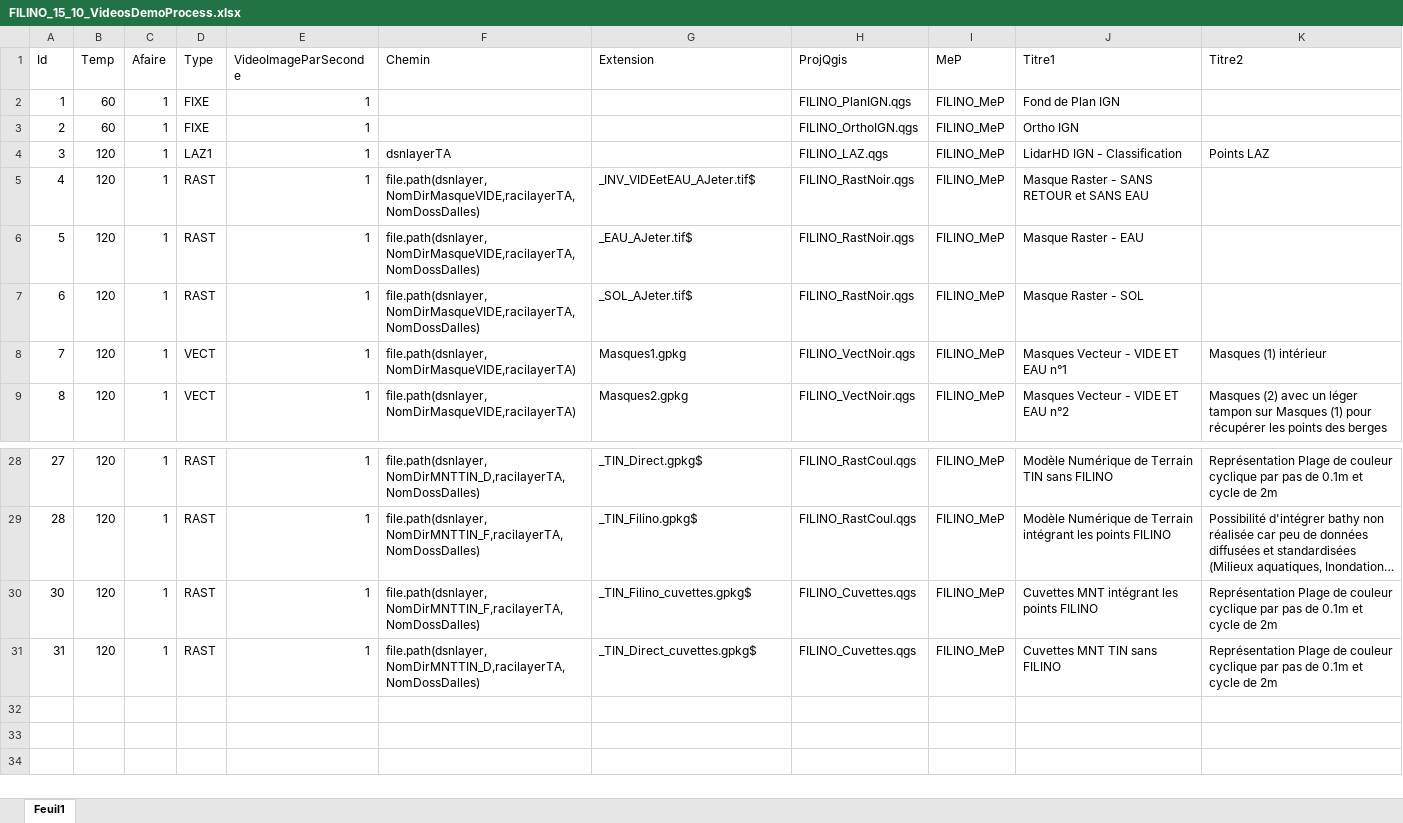
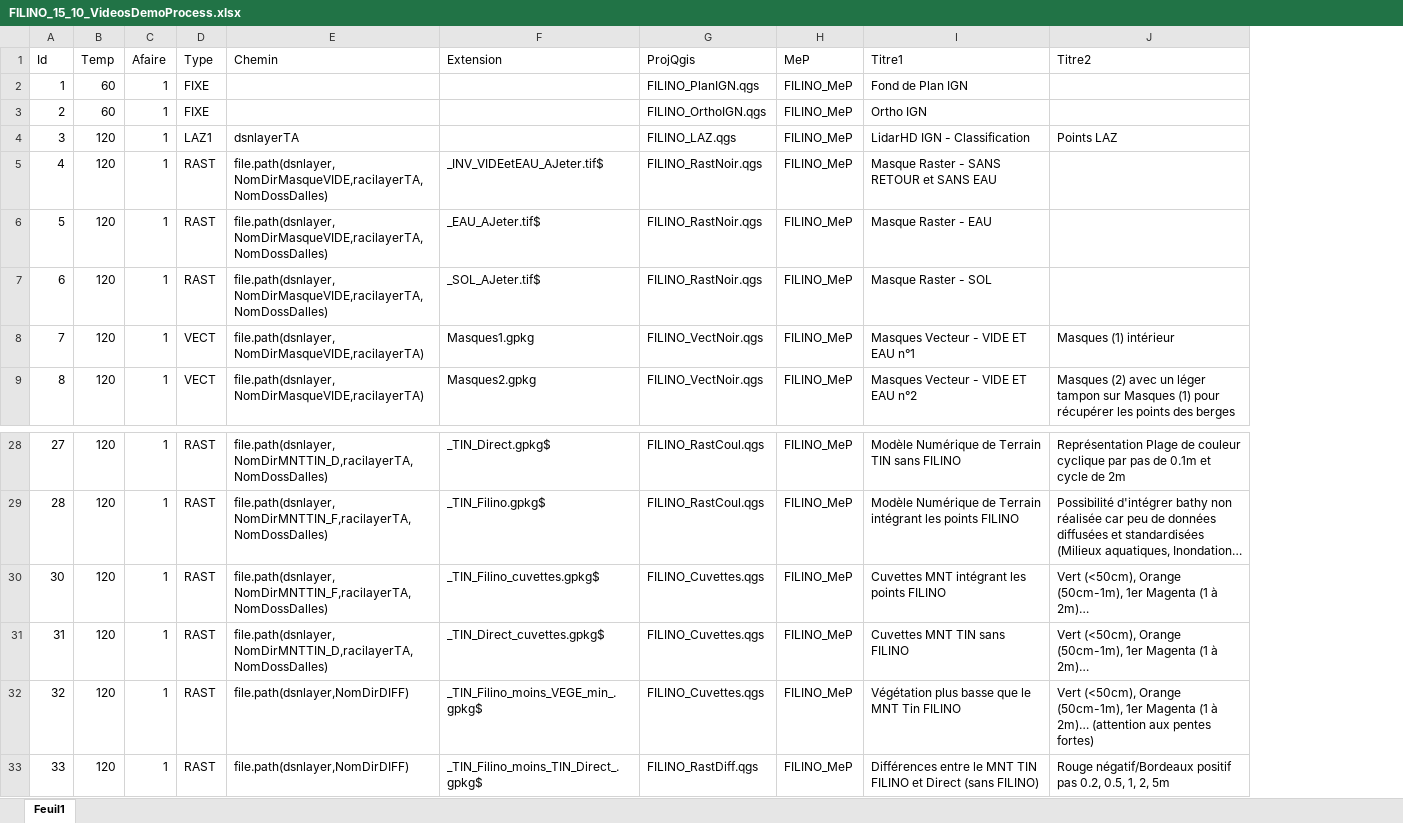
Before and after one commit to CEREMA/filino, an Excel workbook: RFILES/FILINO_15_10_VideosDemoProcess.xlsx, sheet Feuil1, drawn as a sheet; only a part is shown, gaps mark what is left out; long unchanged cells end in …; values as stored, in another font and other column widths than the file's, no borders; removed rows and columns are numbered as before the commit, all else as after; the diff names each change by its address in the sheet, - before the commit and + after, or states it on an @@ line.

Commit message:
Mise à jour de plusieurs fonctions de FILINO le 02/02/2024

```diff
--- a/RFILES/FILINO_15_10_VideosDemoProcess.xlsx (sheet Feuil1)
+++ b/RFILES/FILINO_15_10_VideosDemoProcess.xlsx (sheet Feuil1)
-column E (VideoImageParSeconde), rows 2-9: all 1; rows 28-31: all 1
-J30:J31 (Titre2): Représentation Plage de couleur cyclique par pas de 0.1m et cycle de 2m
+J30:J31 (Titre2): Vert (<50cm), Orange (50cm-1m), 1er Magenta (1 à 2m)…
+row 32: 32 | 120 | 1 | RAST | file.path(dsnlayer,NomDirDIFF) | _TIN_Filino_moins_VEGE_min_.gpkg$ | FILINO_Cuvettes.qgs | FILINO_MeP | Végétation plus basse que le MNT Tin FILINO | Vert (<50cm), Orange (50cm-1m), 1er Magenta (1 à 2m)… (attention aux pentes fortes)
+row 33: 33 | 120 | 1 | RAST | file.path(dsnlayer,NomDirDIFF) | _TIN_Filino_moins_TIN_Direct_.gpkg$ | FILINO_RastDiff.qgs | FILINO_MeP | Différences entre le MNT TIN FILINO et Direct (sans FILINO) | Rouge négatif/Bordeaux positif pas 0.2, 0.5, 1, 2, 5m
```
Also changed, not shown: 13 other files.
